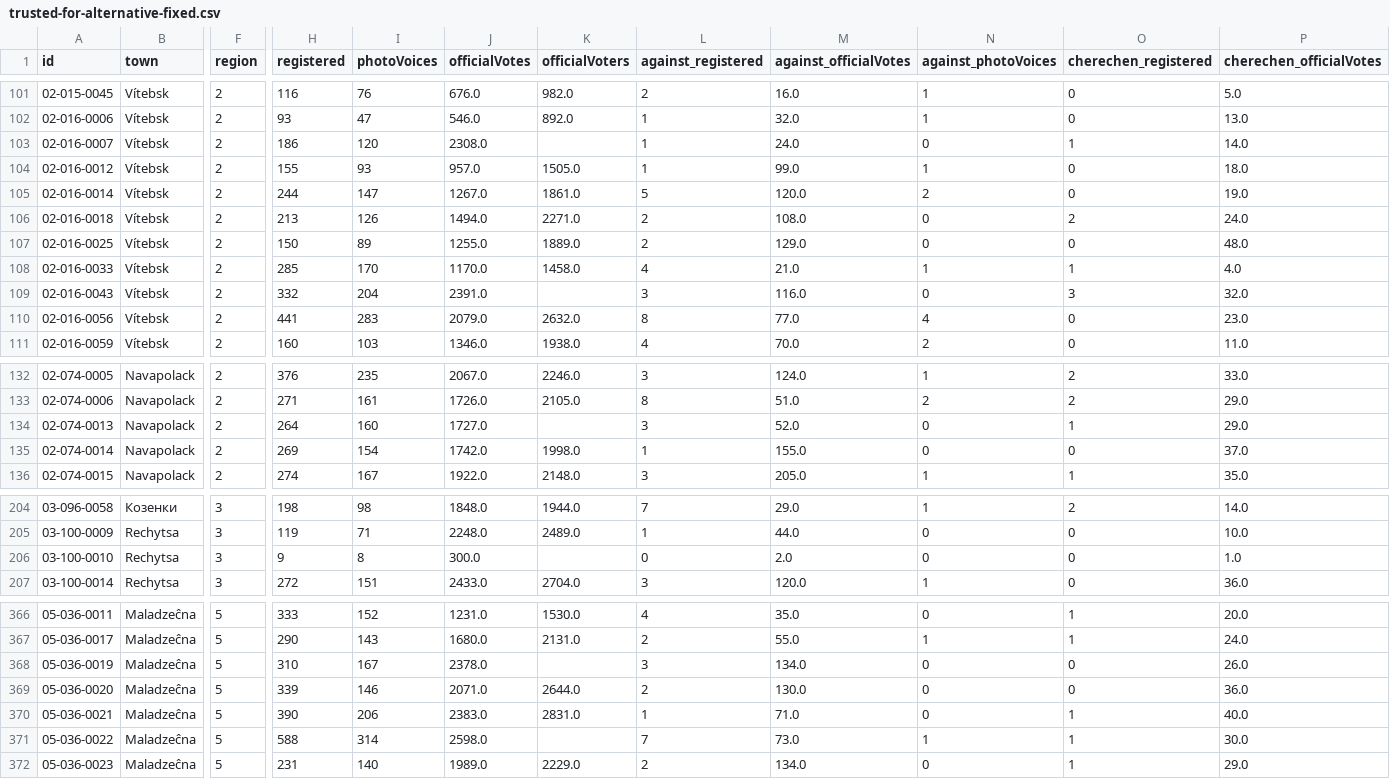
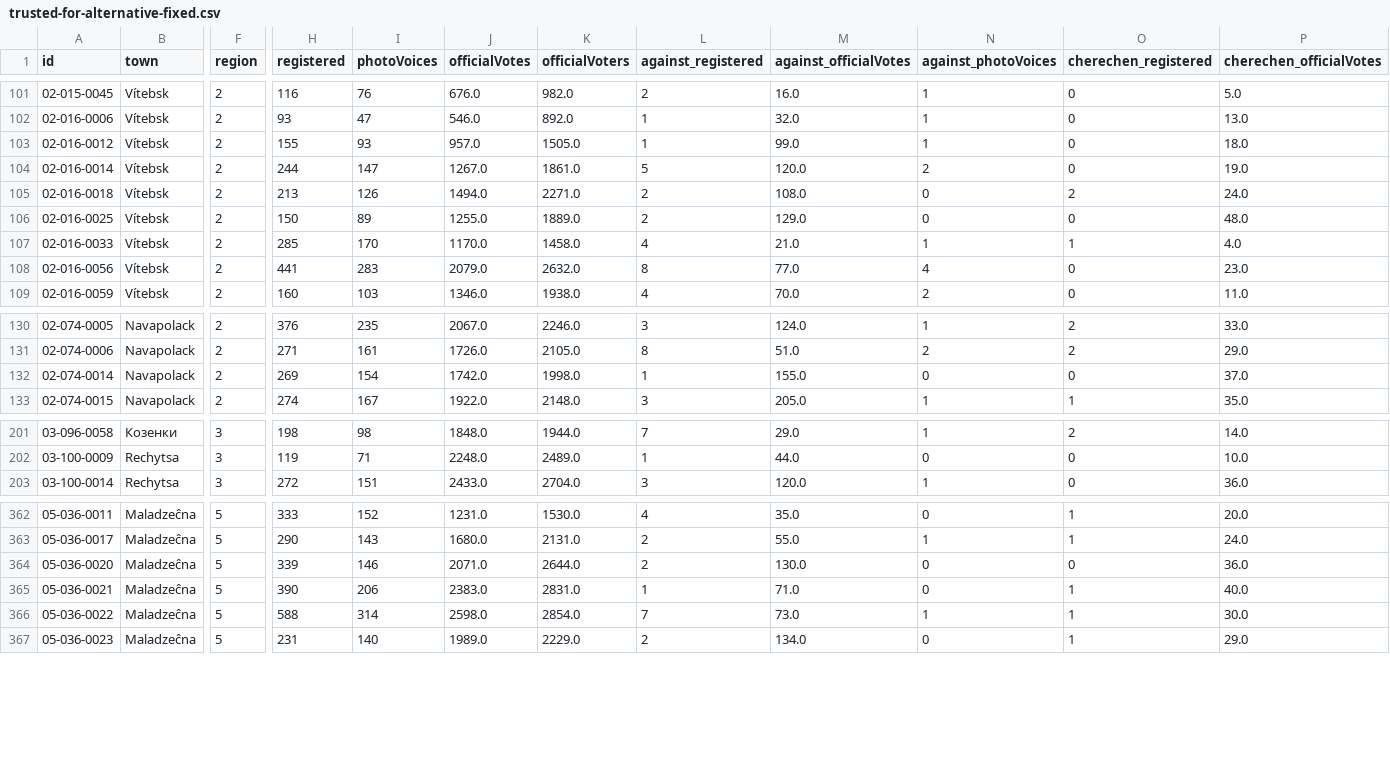
Before and after one commit to demidov91/voice, a CSV file: trusted-for-alternative-fixed.csv, drawn as a sheet; only a part is shown, gaps mark what is left out; removed rows and columns are numbered as before the commit, all else as after; rows hold the shown columns only; the diff covers the shown part only; the diff names each change by its address in the sheet, - before the commit and + after, or states it on an @@ line.

Commit message:
Remove poll stations without report photo.

```diff
--- a/trusted-for-alternative-fixed.csv
+++ b/trusted-for-alternative-fixed.csv
-row 103: 02-016-0007 | Vítebsk | 2 | 186 | 120 | 2308.0 |  | 1 | 24.0 | 0 | 1 | 14.0
-row 109: 02-016-0043 | Vítebsk | 2 | 332 | 204 | 2391.0 |  | 3 | 116.0 | 0 | 3 | 32.0
-row 134: 02-074-0013 | Navapolack | 2 | 264 | 160 | 1727.0 |  | 3 | 52.0 | 0 | 1 | 29.0
-row 206: 03-100-0010 | Rechytsa | 3 | 9 | 8 | 300.0 |  | 0 | 2.0 | 0 | 0 | 1.0
-row 368: 05-036-0019 | Maladzeĉna | 5 | 310 | 167 | 2378.0 |  | 3 | 134.0 | 0 | 0 | 26.0
-K366 (officialVoters): (empty)
+K366 (officialVoters): 2854.0
```
Also changed, not shown: 1 edited cell elsewhere in this file, alt_candidates_coefficients--intermediate.csv, alt_candidates_coefficients.csv, 4 other files.
